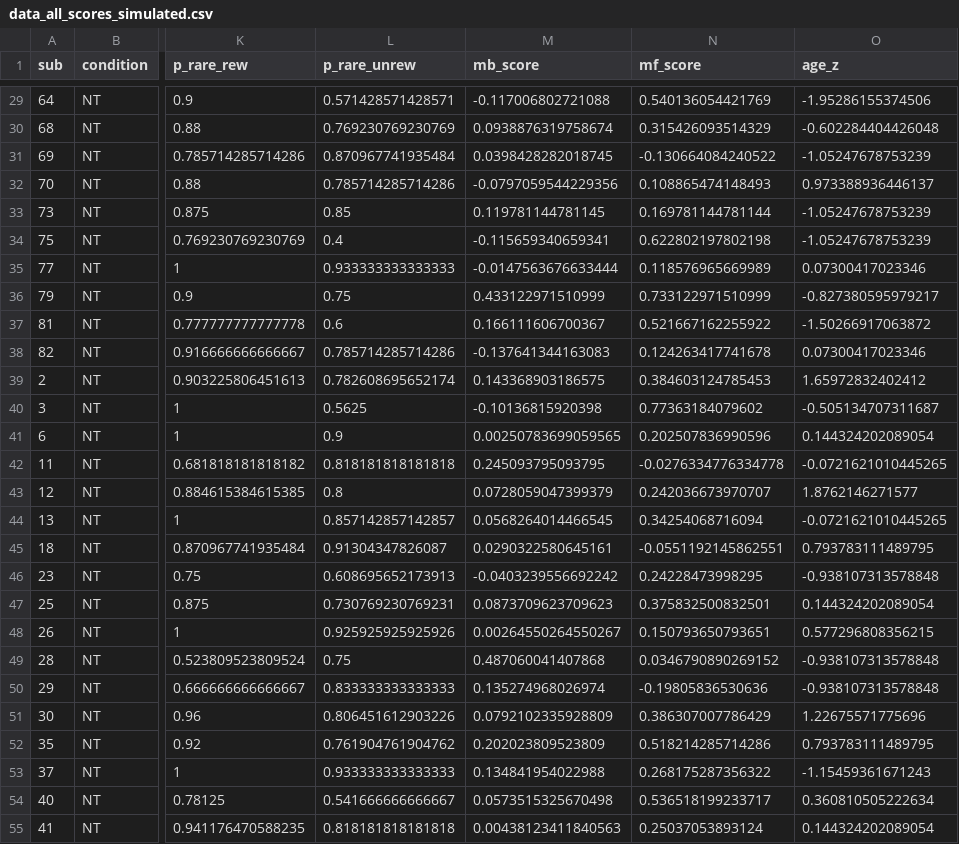
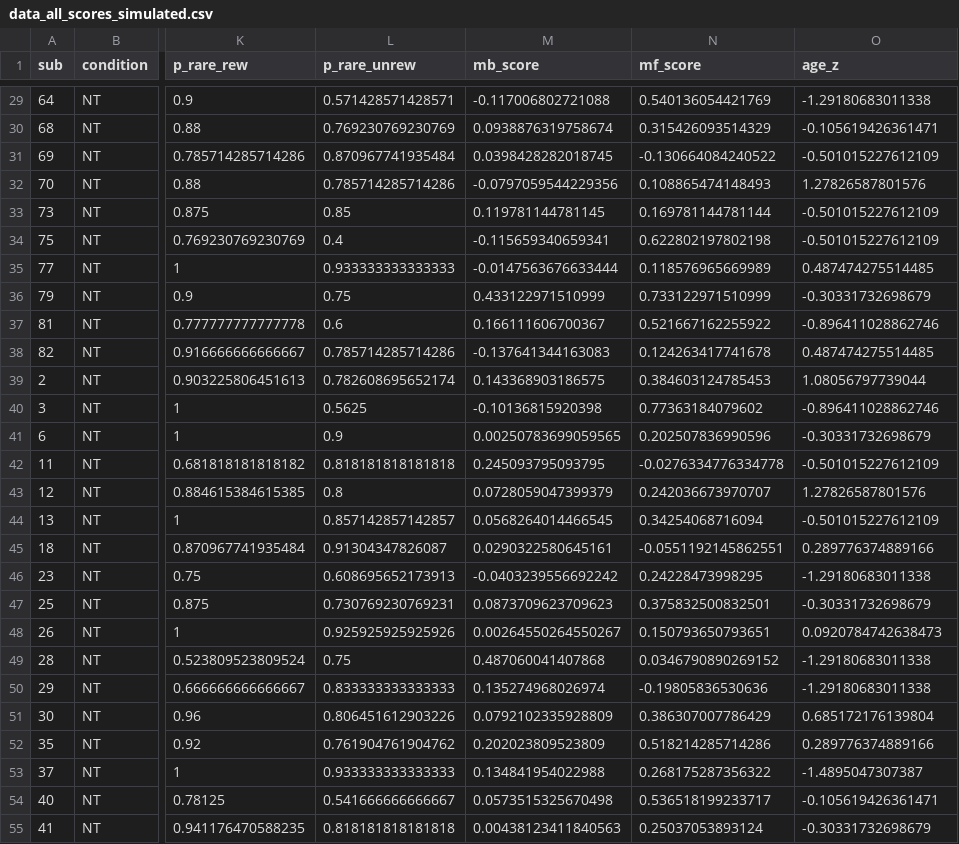
Before and after one commit to onyskj/mbl_edbi_manuscript_v2, a CSV file: R_results_analysis/logistic_regression/data/simulated/data_all_scores_simulated.csv, drawn as a sheet; only a part is shown, gaps mark what is left out; the diff covers the shown part only; the diff names each change by its address in the sheet, - before the commit and + after, or states it on an @@ line.

```diff
--- a/R_results_analysis/logistic_regression/data/simulated/data_all_scores_simulated.csv
+++ b/R_results_analysis/logistic_regression/data/simulated/data_all_scores_simulated.csv
-O29 (age_z): -1.95286155374506
+O29 (age_z): -1.29180683011338
-O30 (age_z): -0.602284404426048
+O30 (age_z): -0.105619426361471
-O31 (age_z): -1.05247678753239
+O31 (age_z): -0.501015227612109
-O32 (age_z): 0.973388936446137
+O32 (age_z): 1.27826587801576
-O33:O34 (age_z): -1.05247678753239
+O33:O34 (age_z): -0.501015227612109
-O35 (age_z): 0.07300417023346
+O35 (age_z): 0.487474275514485
-O36 (age_z): -0.827380595979217
+O36 (age_z): -0.30331732698679
-O37 (age_z): -1.50266917063872
+O37 (age_z): -0.896411028862746
-O38 (age_z): 0.07300417023346
+O38 (age_z): 0.487474275514485
-O39 (age_z): 1.65972832402412
+O39 (age_z): 1.08056797739044
-O40 (age_z): -0.505134707311687
+O40 (age_z): -0.896411028862746
-O41 (age_z): 0.144324202089054
+O41 (age_z): -0.30331732698679
-O42 (age_z): -0.0721621010445265
+O42 (age_z): -0.501015227612109
-O43 (age_z): 1.8762146271577
+O43 (age_z): 1.27826587801576
-O44 (age_z): -0.0721621010445265
+O44 (age_z): -0.501015227612109
-O45 (age_z): 0.793783111489795
+O45 (age_z): 0.289776374889166
-O46 (age_z): -0.938107313578848
+O46 (age_z): -1.29180683011338
-O47 (age_z): 0.144324202089054
+O47 (age_z): -0.30331732698679
-O48 (age_z): 0.577296808356215
+O48 (age_z): 0.0920784742638473
-O49:O50 (age_z): -0.938107313578848
+O49:O50 (age_z): -1.29180683011338
-O51 (age_z): 1.22675571775696
+O51 (age_z): 0.685172176139804
-O52 (age_z): 0.793783111489795
+O52 (age_z): 0.289776374889166
-O53 (age_z): -1.15459361671243
+O53 (age_z): -1.4895047307387
-O54 (age_z): 0.360810505222634
+O54 (age_z): -0.105619426361471
-O55 (age_z): 0.144324202089054
+O55 (age_z): -0.30331732698679
```
Also changed, not shown: 119 edited cells elsewhere in this file, R_results_analysis/logistic_regression/data/collected/data_all_scores.csv, 24 other files.
